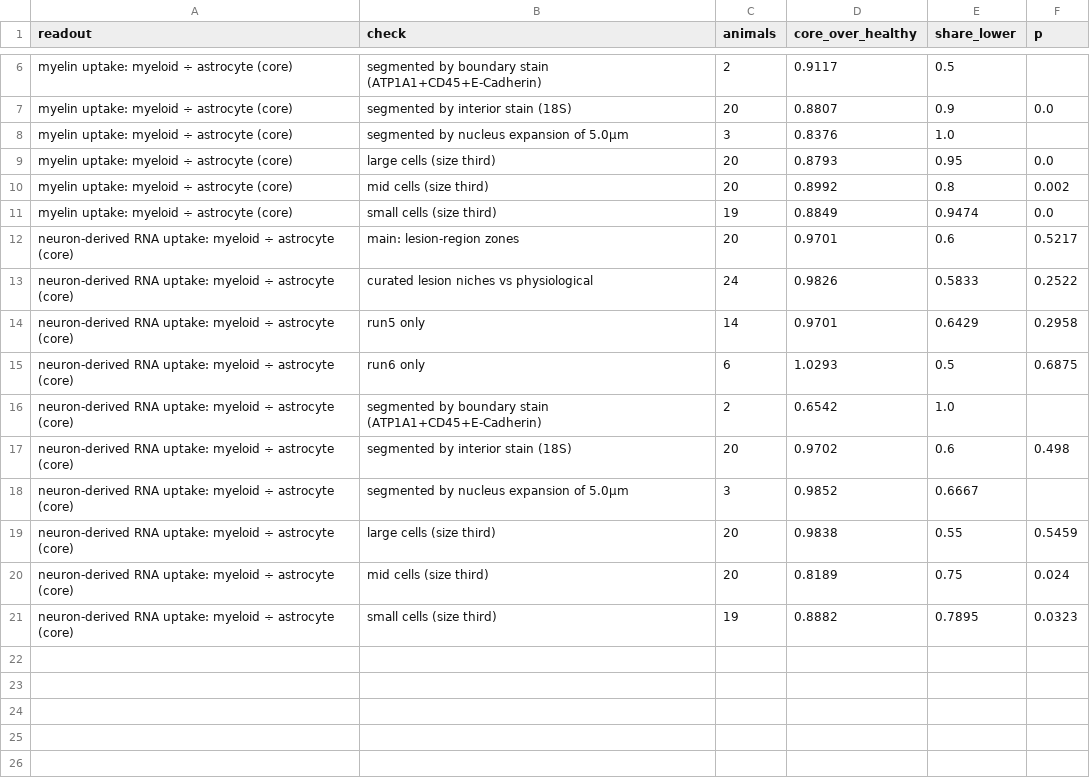
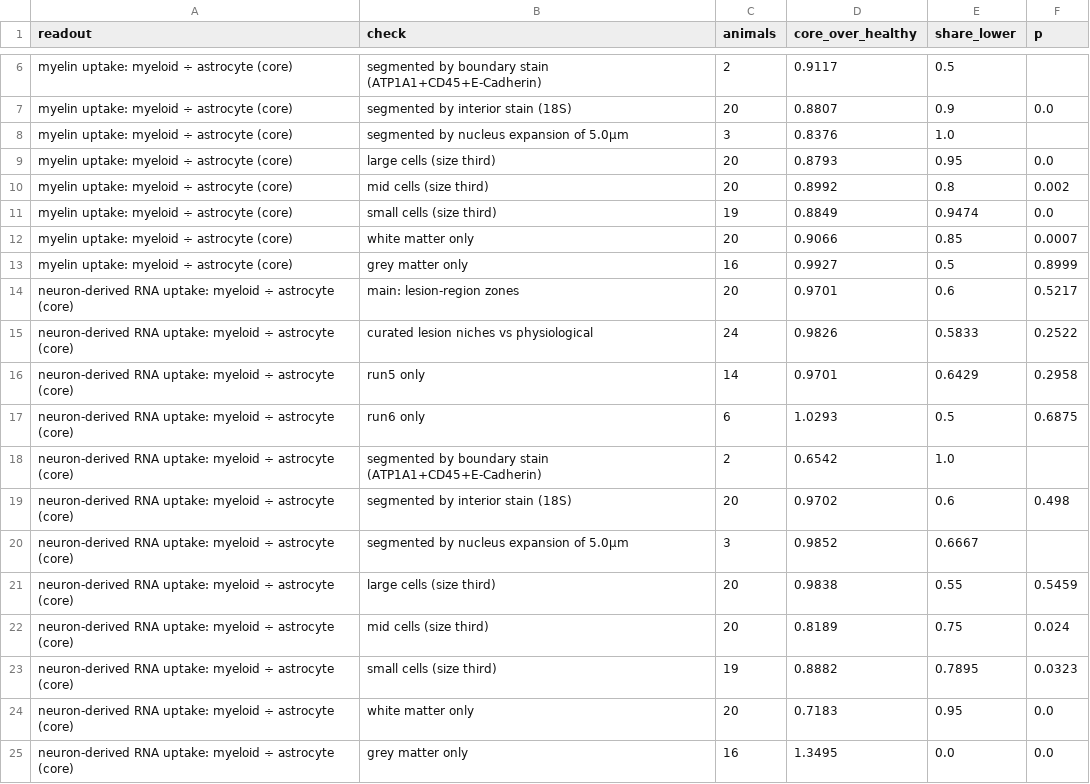
Before and after one commit to christoffermattssonlangseth/BeyondBoundaries, a CSV file: results/23_rna_in_and_around_cells/q2_robustness.csv, drawn as a sheet; only a part is shown, gaps mark what is left out.

```diff
--- a/results/23_rna_in_and_around_cells/q2_robustness.csv
+++ b/results/23_rna_in_and_around_cells/q2_robustness.csv
@@ -11,2 +11,4 @@ myelin uptake: myeloid ÷ astrocyte (core),mid cells (size third),20,0.8992,0.8,
 myelin uptake: myeloid ÷ astrocyte (core),small cells (size third),19,0.8849,0.9474,0.0
+myelin uptake: myeloid ÷ astrocyte (core),white matter only,20,0.9066,0.85,0.0007
+myelin uptake: myeloid ÷ astrocyte (core),grey matter only,16,0.9927,0.5,0.8999
 neuron-derived RNA uptake: myeloid ÷ astrocyte (core),main: lesion-region zones,20,0.9701,0.6,0.5217
@@ -21 +23,3 @@ neuron-derived RNA uptake: myeloid ÷ astrocyte (core),mid cells (size third),20
 neuron-derived RNA uptake: myeloid ÷ astrocyte (core),small cells (size third),19,0.8882,0.7895,0.0323
+neuron-derived RNA uptake: myeloid ÷ astrocyte (core),white matter only,20,0.7183,0.95,0.0
+neuron-derived RNA uptake: myeloid ÷ astrocyte (core),grey matter only,16,1.3495,0.0,0.0
```
Also changed, not shown: results/23_rna_in_and_around_cells/q3_robustness.csv, 19 other files.
